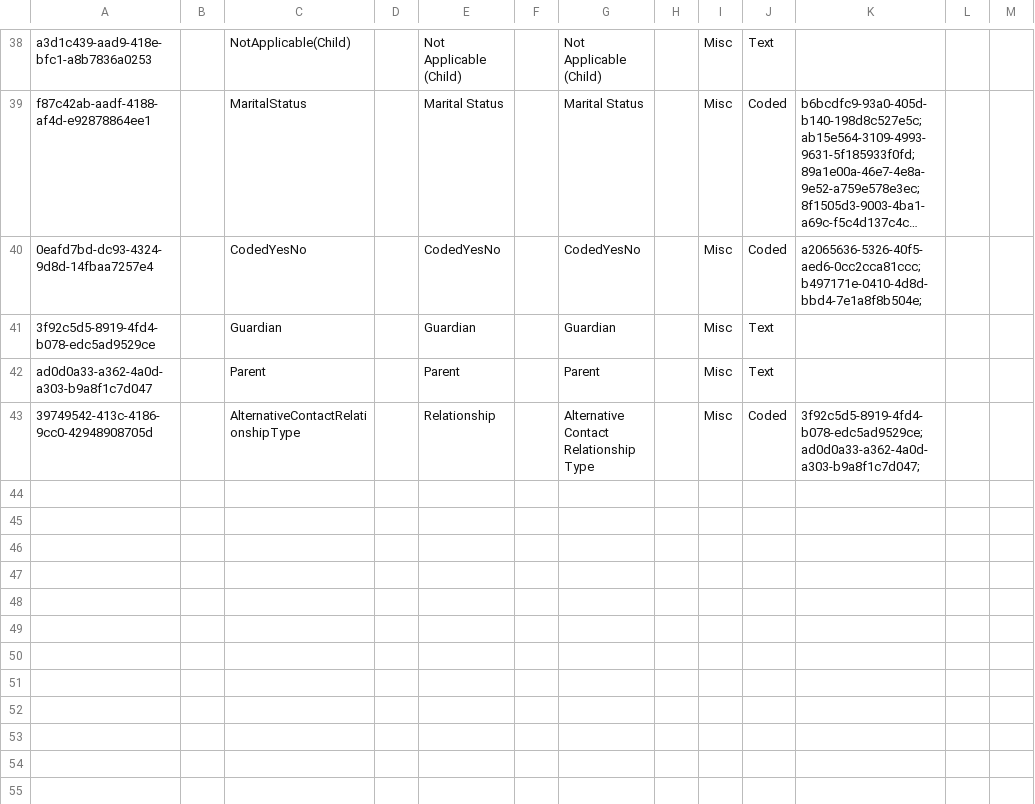
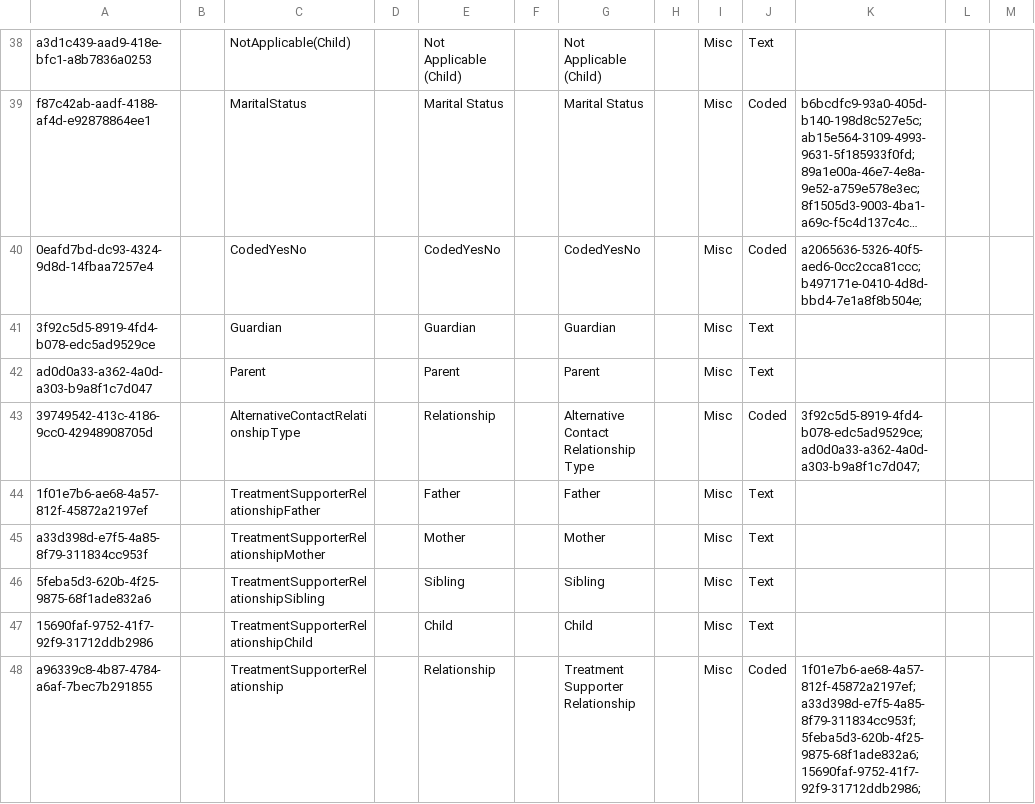
Before and after one commit to IntelliSOFT-Consulting/kspras_metadata, a CSV file: configuration/concepts/concepts_Registration.csv, drawn as a sheet; only a part is shown, gaps mark what is left out; long unchanged cells end in …; the diff names each change by its address in the sheet, - before the commit and + after, or states it on an @@ line.

Commit message:
registration feedback changes

```diff
--- a/configuration/concepts/concepts_Registration.csv
+++ b/configuration/concepts/concepts_Registration.csv
+row 44: 1f01e7b6-ae68-4a57-812f-45872a2197ef |  | TreatmentSupporterRelationshipFather |  | Father |  | Father |  | Misc | Text
+row 45: a33d398d-e7f5-4a85-8f79-311834cc953f |  | TreatmentSupporterRelationshipMother |  | Mother |  | Mother |  | Misc | Text
+row 46: 5feba5d3-620b-4f25-9875-68f1ade832a6 |  | TreatmentSupporterRelationshipSibling |  | Sibling |  | Sibling |  | Misc | Text
+row 47: 15690faf-9752-41f7-92f9-31712ddb2986 |  | TreatmentSupporterRelationshipChild |  | Child |  | Child |  | Misc | Text
+row 48: a96339c8-4b87-4784-a6af-7bec7b291855 |  | TreatmentSupporterRelationship |  | Relationship |  | Treatment Supporter Relationship |  | Misc | Coded | 1f01e7b6-ae68-4a57-812f-45872a2197ef;a33d398d-e7f5-4a85-8f79-311834cc953f;5feba5d3-620b-4f25-9875-68f1ade832a6;15690faf-9752-41f7-92f9-31712ddb2986;
```
Also changed, not shown: configuration/idgen/idgen_sequential.csv, configuration/personattributetypes/pat_registration.csv.
